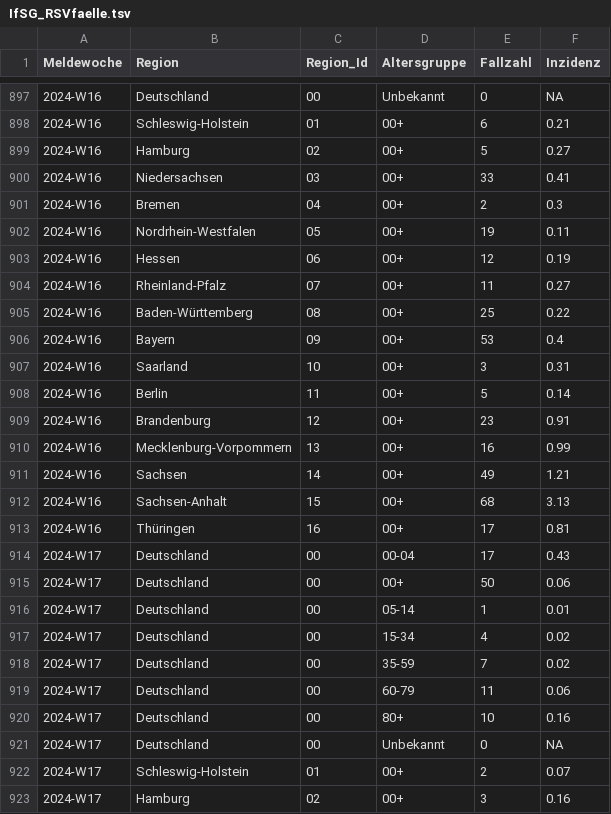
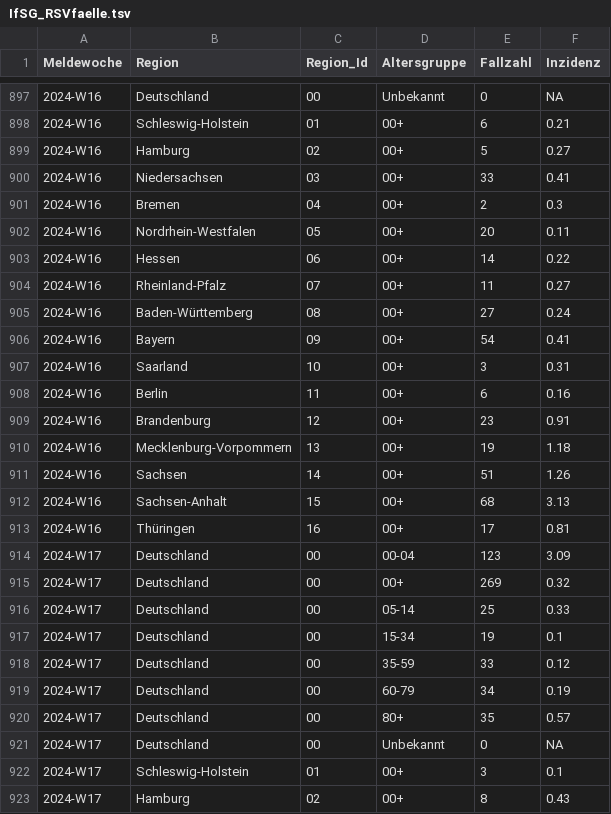
Before and after one commit to robert-koch-institut/Respiratorische_Synzytialvirusfaelle_in_Deutschland, a TSV file: IfSG_RSVfaelle.tsv, drawn as a sheet; only a part is shown, gaps mark what is left out; the diff covers the shown part only.

```diff
--- a/IfSG_RSVfaelle.tsv
+++ b/IfSG_RSVfaelle.tsv
@@ -901,23 +901,23 @@ Meldewoche	Region	Region_Id	Altersgruppe	Fallzahl	Inzidenz
 2024-W16	Bremen	04	00+	2	0.3
-2024-W16	Nordrhein-Westfalen	05	00+	19	0.11
-2024-W16	Hessen	06	00+	12	0.19
+2024-W16	Nordrhein-Westfalen	05	00+	20	0.11
+2024-W16	Hessen	06	00+	14	0.22
 2024-W16	Rheinland-Pfalz	07	00+	11	0.27
-2024-W16	Baden-Württemberg	08	00+	25	0.22
-2024-W16	Bayern	09	00+	53	0.4
+2024-W16	Baden-Württemberg	08	00+	27	0.24
+2024-W16	Bayern	09	00+	54	0.41
 2024-W16	Saarland	10	00+	3	0.31
-2024-W16	Berlin	11	00+	5	0.14
+2024-W16	Berlin	11	00+	6	0.16
 2024-W16	Brandenburg	12	00+	23	0.91
-2024-W16	Mecklenburg-Vorpommern	13	00+	16	0.99
-2024-W16	Sachsen	14	00+	49	1.21
+2024-W16	Mecklenburg-Vorpommern	13	00+	19	1.18
+2024-W16	Sachsen	14	00+	51	1.26
 2024-W16	Sachsen-Anhalt	15	00+	68	3.13
 2024-W16	Thüringen	16	00+	17	0.81
-2024-W17	Deutschland	00	00-04	17	0.43
-2024-W17	Deutschland	00	00+	50	0.06
-2024-W17	Deutschland	00	05-14	1	0.01
-2024-W17	Deutschland	00	15-34	4	0.02
-2024-W17	Deutschland	00	35-59	7	0.02
-2024-W17	Deutschland	00	60-79	11	0.06
-2024-W17	Deutschland	00	80+	10	0.16
+2024-W17	Deutschland	00	00-04	123	3.09
+2024-W17	Deutschland	00	00+	269	0.32
+2024-W17	Deutschland	00	05-14	25	0.33
+2024-W17	Deutschland	00	15-34	19	0.1
+2024-W17	Deutschland	00	35-59	33	0.12
+2024-W17	Deutschland	00	60-79	34	0.19
+2024-W17	Deutschland	00	80+	35	0.57
 2024-W17	Deutschland	00	Unbekannt	0	NA
-2024-W17	Schleswig-Holstein	01	00+	2	0.07
-2024-W17	Hamburg	02	00+	3	0.16
+2024-W17	Schleswig-Holstein	01	00+	3	0.1
+2024-W17	Hamburg	02	00+	8	0.43
```
Also changed, not shown: 58 edited cells elsewhere in this file, 7 other files.
